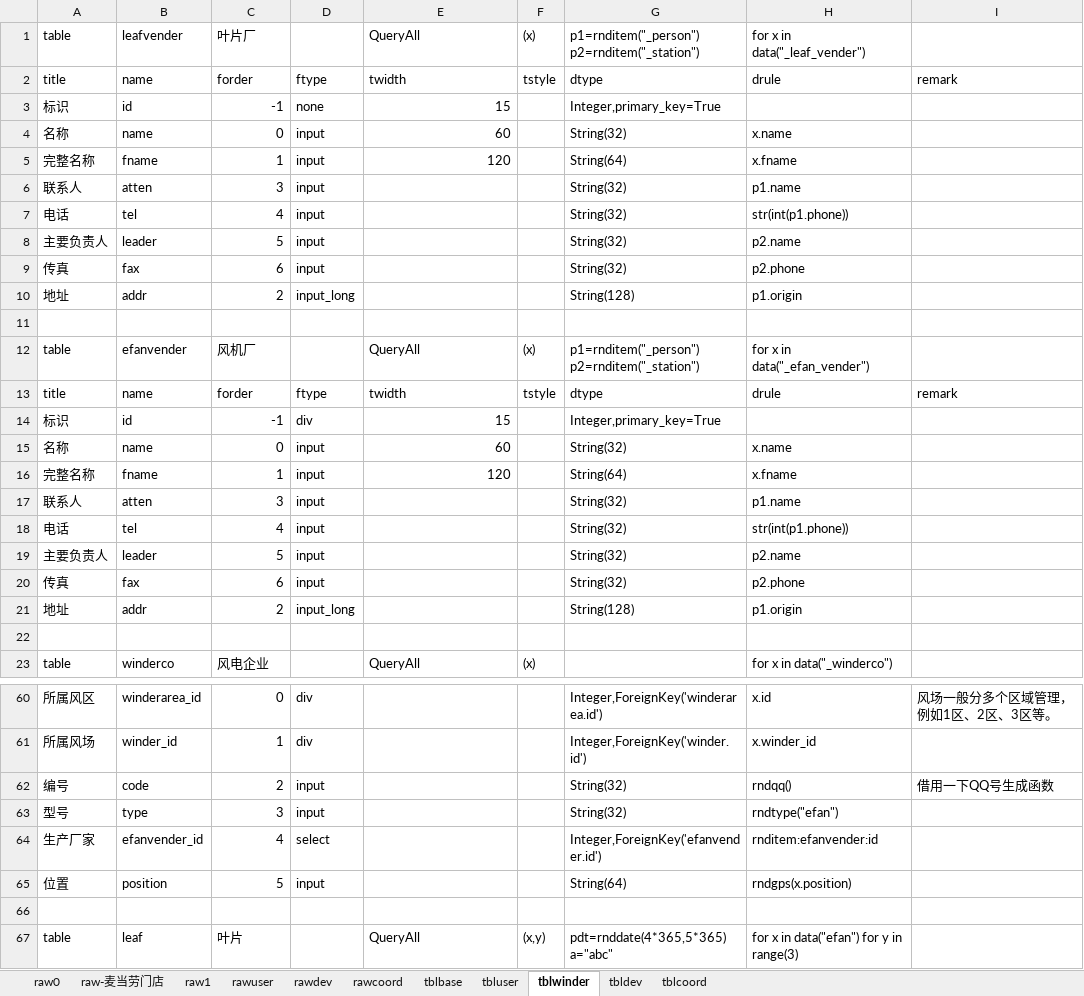
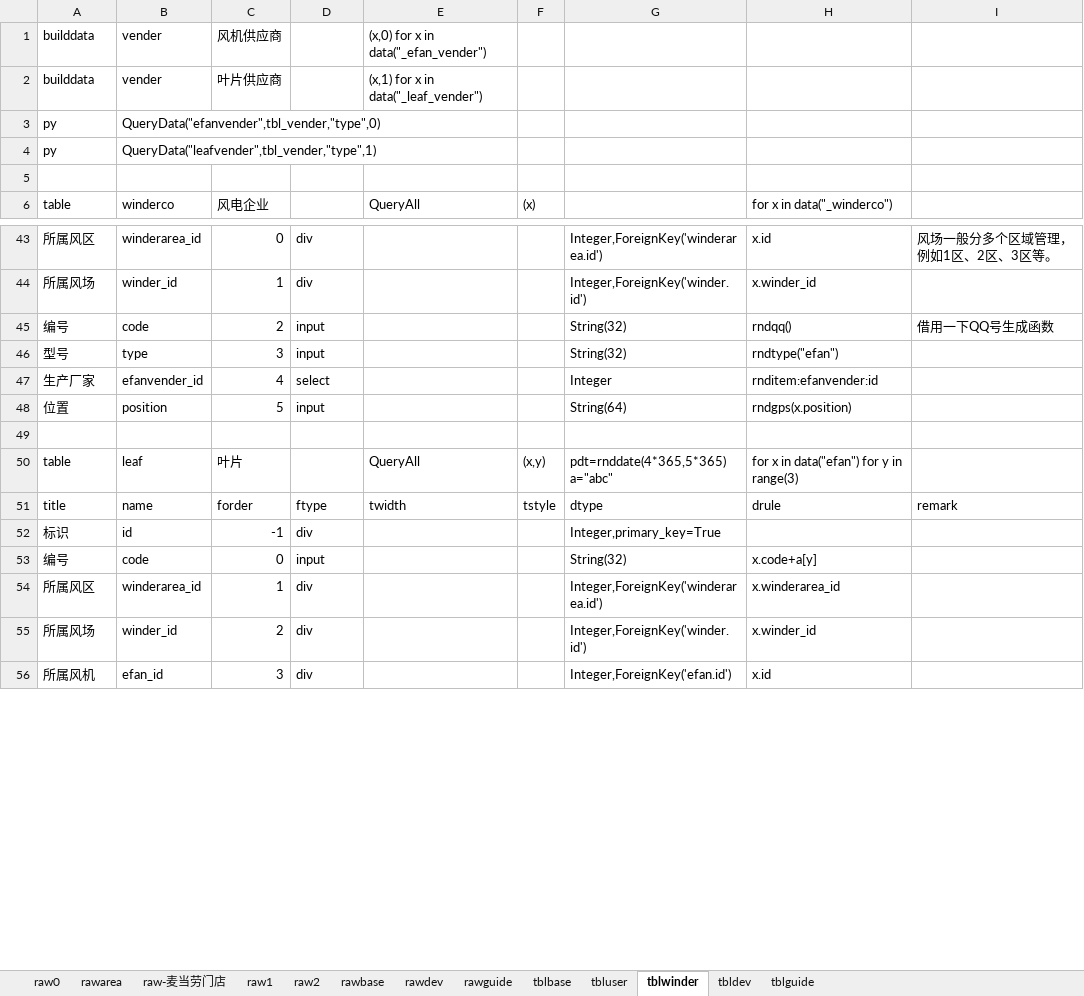
Before and after one commit to dlhai/pecker2, an Excel workbook: db/db.xlsx, sheet tblwinder, drawn as a sheet; only a part is shown, gaps mark what is left out; the shorter side is filled out with more unchanged rows; values as stored, in another font and other column widths than the file's, no borders; removed rows and columns are numbered as before the commit, all else as after; ↵ is a line break in a cell; the diff covers the shown part only; the diff names each change by its address in the sheet, - before the commit and + after, or states it on an @@ line.

```diff
--- a/db/db.xlsx (sheet tblwinder)
+++ b/db/db.xlsx (sheet tblwinder)
-sheet tab: rawuser
+sheet tab: rawbase
-sheet tab: rawcoord
+sheet tab: rawguide
-sheet tab: tblcoord
+sheet tab: tblguide
+sheet tab: rawarea
+sheet tab: raw2
-row 1: table | leafvender | 叶片厂 |  | QueryAll | (x) | p1=rnditem("_person") ↵ p2=rnditem("_station") | for x in data("_leaf_vender")
-row 2: title | name | forder | ftype | twidth | tstyle | dtype | drule | remark
-row 3: 标识 | id | -1 | none | 15 |  | Integer,primary_key=True
-row 4: 名称 | name | 0 | input | 60 |  | String(32) | x.name
-row 5: 完整名称 | fname | 1 | input | 120 |  | String(64) | x.fname
-row 6: 联系人 | atten | 3 | input |  |  | String(32) | p1.name
-row 7: 电话 | tel | 4 | input |  |  | String(32) | str(int(p1.phone))
-row 8: 主要负责人 | leader | 5 | input |  |  | String(32) | p2.name
-row 9: 传真 | fax | 6 | input |  |  | String(32) | p2.phone
-row 10: 地址 | addr | 2 | input_long |  |  | String(128) | p1.origin
-row 1: (empty)
+row 1: builddata | vender | 风机供应商 |  | (x,0) for x in data("_efan_vender")
-row 12: table | efanvender | 风机厂 |  | QueryAll | (x) | p1=rnditem("_person") ↵ p2=rnditem("_station") | for x in data("_efan_vender")
-row 13: title | name | forder | ftype | twidth | tstyle | dtype | drule | remark
-row 14: 标识 | id | -1 | div | 15 |  | Integer,primary_key=True
-row 15: 名称 | name | 0 | input | 60 |  | String(32) | x.name
-row 16: 完整名称 | fname | 1 | input | 120 |  | String(64) | x.fname
-row 17: 联系人 | atten | 3 | input |  |  | String(32) | p1.name
-row 18: 电话 | tel | 4 | input |  |  | String(32) | str(int(p1.phone))
-row 19: 主要负责人 | leader | 5 | input |  |  | String(32) | p2.name
-row 20: 传真 | fax | 6 | input |  |  | String(32) | p2.phone
-row 21: 地址 | addr | 2 | input_long |  |  | String(128) | p1.origin
+row 2: builddata | vender | 叶片供应商 |  | (x,1) for x in data("_leaf_vender")
+row 3: py | QueryData("efanvender",tbl_vender,"type",0)
+row 4: py | QueryData("leafvender",tbl_vender,"type",1)
-G47: Integer,ForeignKey('efanvender.id')
+G47: Integer
```
Also changed, not shown: 16 edited cells elsewhere in this sheet, sheet rawdev, sheet tblbase, sheet rawbase, sheet tbldev, sheet tblguide, sheet rawguide, 1 more sheet, 54 other files.
